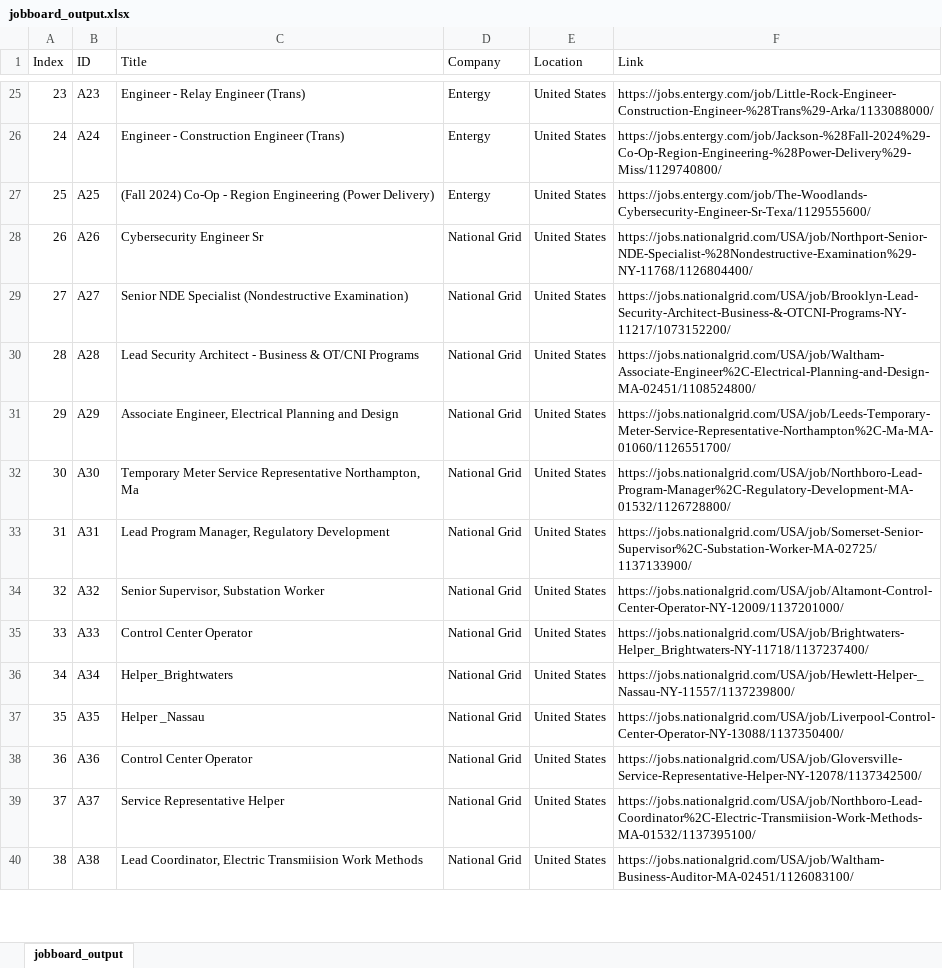
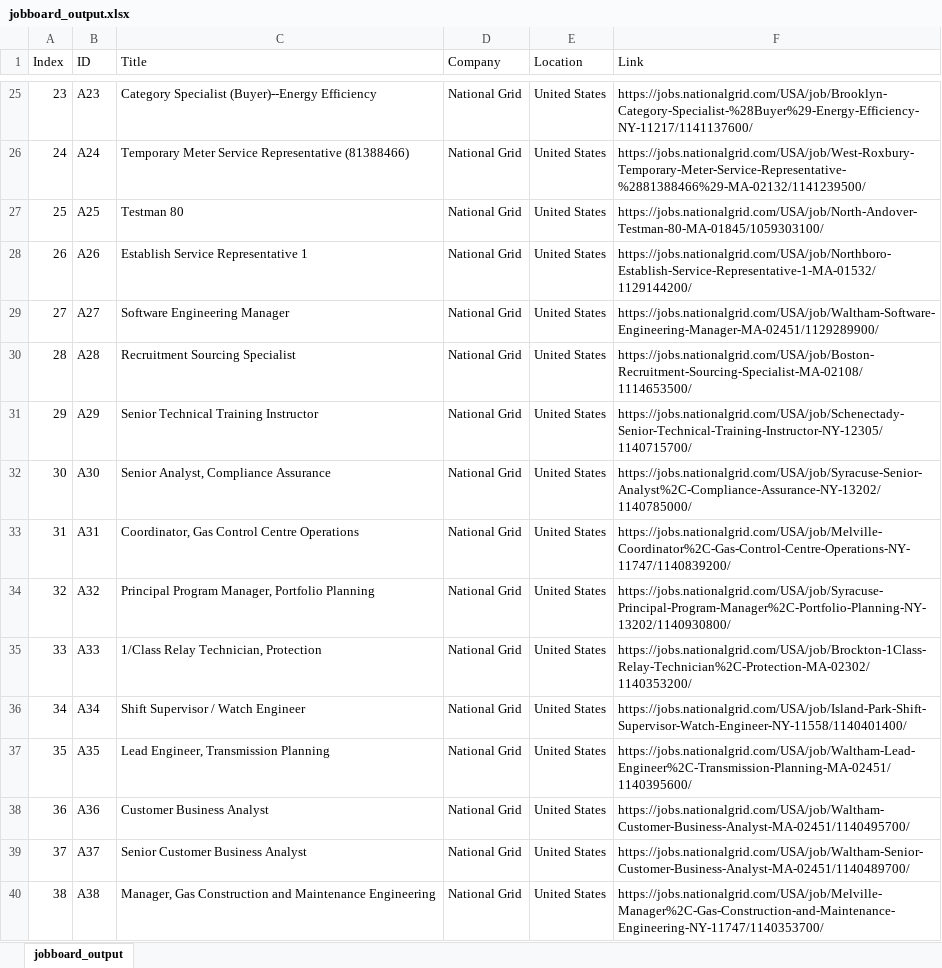
Before and after one commit to putilityboard/site, an Excel workbook: jobboard_output.xlsx, sheet jobboard_output, drawn as a sheet; only a part is shown, gaps mark what is left out; values as stored, in another font and other column widths than the file's, no borders; the diff covers the shown part only; the diff names each change by its address in the sheet, - before the commit and + after, or states it on an @@ line.

```diff
--- a/jobboard_output.xlsx (sheet jobboard_output)
+++ b/jobboard_output.xlsx (sheet jobboard_output)
-C25 (Title): Engineer - Relay Engineer (Trans)
+C25 (Title): Category Specialist (Buyer)--Energy Efficiency
-D25:D27 (Company): Entergy
+D25:D27 (Company): National Grid
-F25 (Link): https://jobs.entergy.com/job/Little-Rock-Engineer-Construction-Engineer-%28Trans%29-Arka/1133088000/
+F25 (Link): https://jobs.nationalgrid.com/USA/job/Brooklyn-Category-Specialist-%28Buyer%29-Energy-Efficiency-NY-11217/1141137600/
-C26 (Title): Engineer - Construction Engineer (Trans)
+C26 (Title): Temporary Meter Service Representative (81388466)
-F26 (Link): https://jobs.entergy.com/job/Jackson-%28Fall-2024%29-Co-Op-Region-Engineering-%28Power-Delivery%29-Miss/1129740800/
+F26 (Link): https://jobs.nationalgrid.com/USA/job/West-Roxbury-Temporary-Meter-Service-Representative-%2881388466%29-MA-02132/1141239500/
-C27 (Title): (Fall 2024) Co-Op - Region Engineering (Power Delivery)
+C27 (Title): Testman 80
-F27 (Link): https://jobs.entergy.com/job/The-Woodlands-Cybersecurity-Engineer-Sr-Texa/1129555600/
+F27 (Link): https://jobs.nationalgrid.com/USA/job/North-Andover-Testman-80-MA-01845/1059303100/
-C28 (Title): Cybersecurity Engineer Sr
+C28 (Title): Establish Service Representative 1
-F28 (Link): https://jobs.nationalgrid.com/USA/job/Northport-Senior-NDE-Specialist-%28Nondestructive-Examination%29-NY-11768/1126804400/
+F28 (Link): https://jobs.nationalgrid.com/USA/job/Northboro-Establish-Service-Representative-1-MA-01532/1129144200/
-C29 (Title): Senior NDE Specialist (Nondestructive Examination)
+C29 (Title): Software Engineering Manager
-F29 (Link): https://jobs.nationalgrid.com/USA/job/Brooklyn-Lead-Security-Architect-Business-&-OTCNI-Programs-NY-11217/1073152200/
+F29 (Link): https://jobs.nationalgrid.com/USA/job/Waltham-Software-Engineering-Manager-MA-02451/1129289900/
-C30 (Title): Lead Security Architect - Business & OT/CNI Programs
+C30 (Title): Recruitment Sourcing Specialist
-F30 (Link): https://jobs.nationalgrid.com/USA/job/Waltham-Associate-Engineer%2C-Electrical-Planning-and-Design-MA-02451/1108524800/
+F30 (Link): https://jobs.nationalgrid.com/USA/job/Boston-Recruitment-Sourcing-Specialist-MA-02108/1114653500/
-C31 (Title): Associate Engineer, Electrical Planning and Design
+C31 (Title): Senior Technical Training Instructor
-F31 (Link): https://jobs.nationalgrid.com/USA/job/Leeds-Temporary-Meter-Service-Representative-Northampton%2C-Ma-MA-01060/1126551700/
+F31 (Link): https://jobs.nationalgrid.com/USA/job/Schenectady-Senior-Technical-Training-Instructor-NY-12305/1140715700/
-C32 (Title): Temporary Meter Service Representative Northampton, Ma
+C32 (Title): Senior Analyst, Compliance Assurance
-F32 (Link): https://jobs.nationalgrid.com/USA/job/Northboro-Lead-Program-Manager%2C-Regulatory-Development-MA-01532/1126728800/
+F32 (Link): https://jobs.nationalgrid.com/USA/job/Syracuse-Senior-Analyst%2C-Compliance-Assurance-NY-13202/1140785000/
-C33 (Title): Lead Program Manager, Regulatory Development
+C33 (Title): Coordinator, Gas Control Centre Operations
-F33 (Link): https://jobs.nationalgrid.com/USA/job/Somerset-Senior-Supervisor%2C-Substation-Worker-MA-02725/1137133900/
+F33 (Link): https://jobs.nationalgrid.com/USA/job/Melville-Coordinator%2C-Gas-Control-Centre-Operations-NY-11747/1140839200/
-C34 (Title): Senior Supervisor, Substation Worker
+C34 (Title): Principal Program Manager, Portfolio Planning
-F34 (Link): https://jobs.nationalgrid.com/USA/job/Altamont-Control-Center-Operator-NY-12009/1137201000/
+F34 (Link): https://jobs.nationalgrid.com/USA/job/Syracuse-Principal-Program-Manager%2C-Portfolio-Planning-NY-13202/1140930800/
-C35 (Title): Control Center Operator
+C35 (Title): 1/Class Relay Technician, Protection
-F35 (Link): https://jobs.nationalgrid.com/USA/job/Brightwaters-Helper_Brightwaters-NY-11718/1137237400/
+F35 (Link): https://jobs.nationalgrid.com/USA/job/Brockton-1Class-Relay-Technician%2C-Protection-MA-02302/1140353200/
-C36 (Title): Helper_Brightwaters
+C36 (Title): Shift Supervisor / Watch Engineer
-F36 (Link): https://jobs.nationalgrid.com/USA/job/Hewlett-Helper-_Nassau-NY-11557/1137239800/
+F36 (Link): https://jobs.nationalgrid.com/USA/job/Island-Park-Shift-Supervisor-Watch-Engineer-NY-11558/1140401400/
-C37 (Title): Helper _Nassau
+C37 (Title): Lead Engineer, Transmission Planning
-F37 (Link): https://jobs.nationalgrid.com/USA/job/Liverpool-Control-Center-Operator-NY-13088/1137350400/
+F37 (Link): https://jobs.nationalgrid.com/USA/job/Waltham-Lead-Engineer%2C-Transmission-Planning-MA-02451/1140395600/
-C38 (Title): Control Center Operator
+C38 (Title): Customer Business Analyst
-F38 (Link): https://jobs.nationalgrid.com/USA/job/Gloversville-Service-Representative-Helper-NY-12078/1137342500/
+F38 (Link): https://jobs.nationalgrid.com/USA/job/Waltham-Customer-Business-Analyst-MA-02451/1140495700/
-C39 (Title): Service Representative Helper
+C39 (Title): Senior Customer Business Analyst
-F39 (Link): https://jobs.nationalgrid.com/USA/job/Northboro-Lead-Coordinator%2C-Electric-Transmiision-Work-Methods-MA-01532/1137395100/
+F39 (Link): https://jobs.nationalgrid.com/USA/job/Waltham-Senior-Customer-Business-Analyst-MA-02451/1140489700/
-C40 (Title): Lead Coordinator, Electric Transmiision Work Methods
+C40 (Title): Manager, Gas Construction and Maintenance Engineering
-F40 (Link): https://jobs.nationalgrid.com/USA/job/Waltham-Business-Auditor-MA-02451/1126083100/
+F40 (Link): https://jobs.nationalgrid.com/USA/job/Melville-Manager%2C-Gas-Construction-and-Maintenance-Engineering-NY-11747/1140353700/
```
Also changed, not shown: 95 added rows, 1 removed row and 616 edited cells elsewhere in this sheet.
